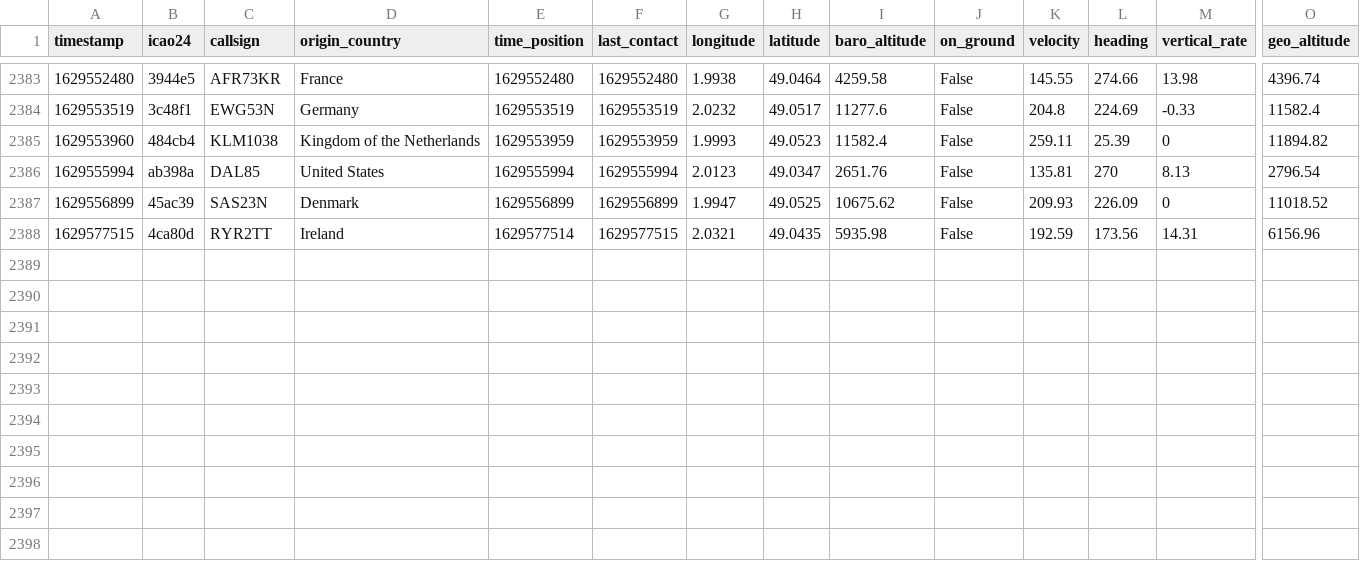
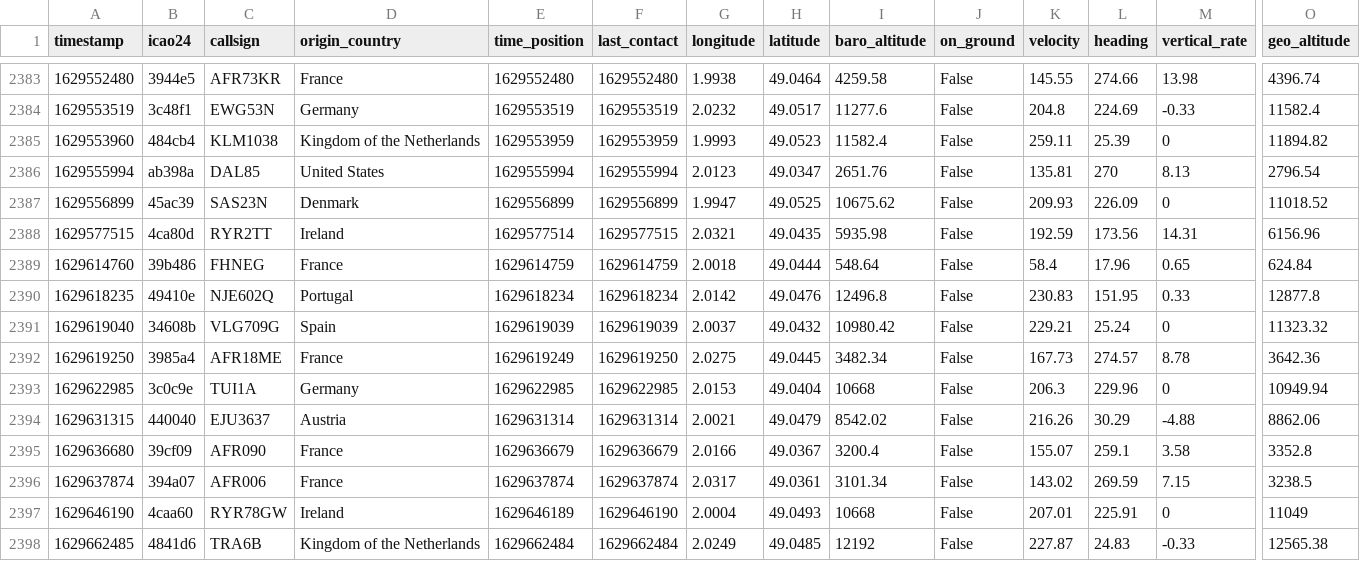
Before and after one commit to Gamma-Software/cergy_flight_radar, a CSV file: flights_over_cergy.csv, drawn as a sheet; only a part is shown, gaps mark what is left out; rows hold the shown columns only; the diff names each change by its address in the sheet, - before the commit and + after, or states it on an @@ line.

Commit message:
Update flight database over cergy

```diff
--- a/flights_over_cergy.csv
+++ b/flights_over_cergy.csv
+row 2389: 1629614760 | 39b486 | FHNEG | France | 1629614759 | 1629614759 | 2.0018 | 49.0444 | 548.64 | False | 58.4 | 17.96 | 0.65 | 624.84
+row 2390: 1629618235 | 49410e | NJE602Q | Portugal | 1629618234 | 1629618234 | 2.0142 | 49.0476 | 12496.8 | False | 230.83 | 151.95 | 0.33 | 12877.8
+row 2391: 1629619040 | 34608b | VLG709G | Spain | 1629619039 | 1629619039 | 2.0037 | 49.0432 | 10980.42 | False | 229.21 | 25.24 | 0 | 11323.32
+row 2392: 1629619250 | 3985a4 | AFR18ME | France | 1629619249 | 1629619250 | 2.0275 | 49.0445 | 3482.34 | False | 167.73 | 274.57 | 8.78 | 3642.36
+row 2393: 1629622985 | 3c0c9e | TUI1A | Germany | 1629622985 | 1629622985 | 2.0153 | 49.0404 | 10668 | False | 206.3 | 229.96 | 0 | 10949.94
+row 2394: 1629631315 | 440040 | EJU3637 | Austria | 1629631314 | 1629631314 | 2.0021 | 49.0479 | 8542.02 | False | 216.26 | 30.29 | -4.88 | 8862.06
+row 2395: 1629636680 | 39cf09 | AFR090 | France | 1629636679 | 1629636679 | 2.0166 | 49.0367 | 3200.4 | False | 155.07 | 259.1 | 3.58 | 3352.8
+row 2396: 1629637874 | 394a07 | AFR006 | France | 1629637874 | 1629637874 | 2.0317 | 49.0361 | 3101.34 | False | 143.02 | 269.59 | 7.15 | 3238.5
+row 2397: 1629646190 | 4caa60 | RYR78GW | Ireland | 1629646189 | 1629646190 | 2.0004 | 49.0493 | 10668 | False | 207.01 | 225.91 | 0 | 11049
+row 2398: 1629662485 | 4841d6 | TRA6B | Kingdom of the Netherlands | 1629662484 | 1629662484 | 2.0249 | 49.0485 | 12192 | False | 227.87 | 24.83 | -0.33 | 12565.38
```
